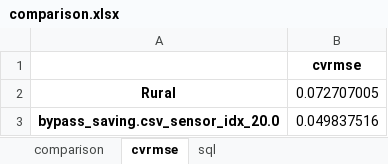
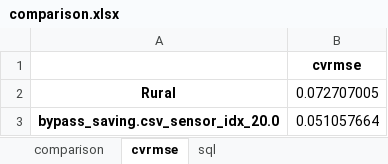
Before and after one commit to xixihaha1995/VCWG_EP_Experiments, an Excel workbook: A_prepost_processing/CAPITOUL_WithCooling_Bypass/comparison.xlsx, sheet cvrmse, drawn as a sheet; values as stored, in another font and other column widths than the file's, no borders; the diff names each change by its address in the sheet, - before the commit and + after, or states it on an @@ line.

```diff
--- a/A_prepost_processing/CAPITOUL_WithCooling_Bypass/comparison.xlsx (sheet cvrmse)
+++ b/A_prepost_processing/CAPITOUL_WithCooling_Bypass/comparison.xlsx (sheet cvrmse)
-B3: 0.049837516
+B3: 0.051057664
```
Also changed, not shown: sheet comparison, A_prepost_processing/CAPITOUL_WithoutCooling_Bypass/comparison.xlsx, 8 other files.
